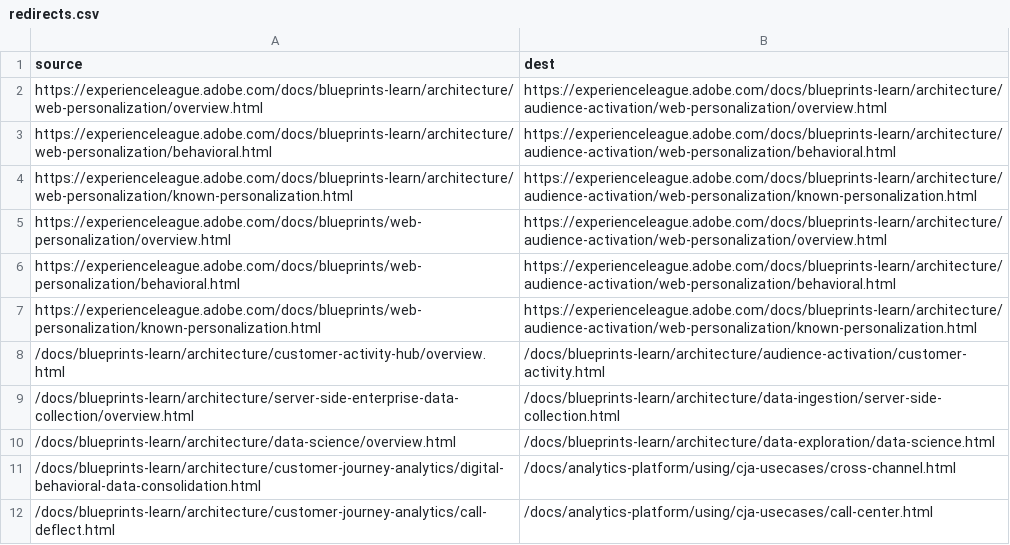
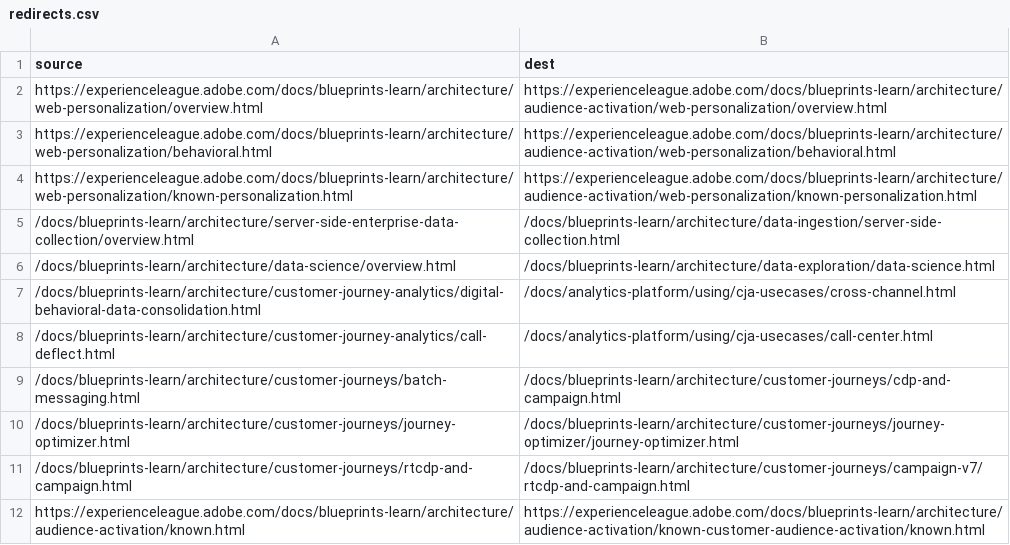
Before and after one commit to nhecht/blueprints-learn.en, a CSV file: redirects.csv, drawn as a sheet; only a part is shown; the shorter side is filled out with more unchanged rows.

Commit message:
Update redirects.csv

```diff
--- a/redirects.csv
+++ b/redirects.csv
@@ -4,6 +4,2 @@ https://experienceleague.adobe.com/docs/blueprints-learn/architecture/web-person
 https://experienceleague.adobe.com/docs/blueprints-learn/architecture/web-personalization/known-personalization.html,https://experienceleague.adobe.com/docs/blueprints-learn/architecture/audience-activation/web-personalization/known-personalization.html
-https://experienceleague.adobe.com/docs/blueprints/web-personalization/overview.html,https://experienceleague.adobe.com/docs/blueprints-learn/architecture/audience-activation/web-personalization/overview.html
-https://experienceleague.adobe.com/docs/blueprints/web-personalization/behavioral.html,https://experienceleague.adobe.com/docs/blueprints-learn/architecture/audience-activation/web-personalization/behavioral.html
-https://experienceleague.adobe.com/docs/blueprints/web-personalization/known-personalization.html,https://experienceleague.adobe.com/docs/blueprints-learn/architecture/audience-activation/web-personalization/known-personalization.html
-/docs/blueprints-learn/architecture/customer-activity-hub/overview.html,/docs/blueprints-learn/architecture/audience-activation/customer-activity.html
 /docs/blueprints-learn/architecture/server-side-enterprise-data-collection/overview.html,/docs/blueprints-learn/architecture/data-ingestion/server-side-collection.html
```
